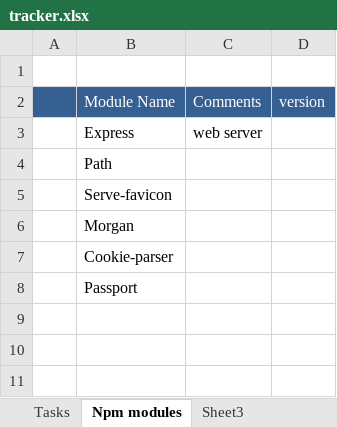
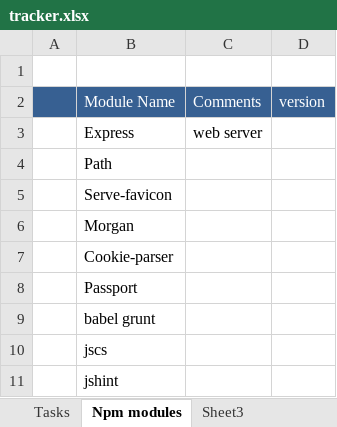
Before and after one commit to rpoli/mindScoper, an Excel workbook: tracker.xlsx, sheet Npm modules, drawn as a sheet; values as stored, in another font and other column widths than the file's, no borders; the diff names each change by its address in the sheet, - before the commit and + after, or states it on an @@ line.

Commit message:
updated gruntfile.js

```diff
--- a/tracker.xlsx (sheet Npm modules)
+++ b/tracker.xlsx (sheet Npm modules)
+row 9:  | babel grunt
+row 10:  | jscs
+row 11:  | jshint
```
Also changed, not shown: 9 other files.
